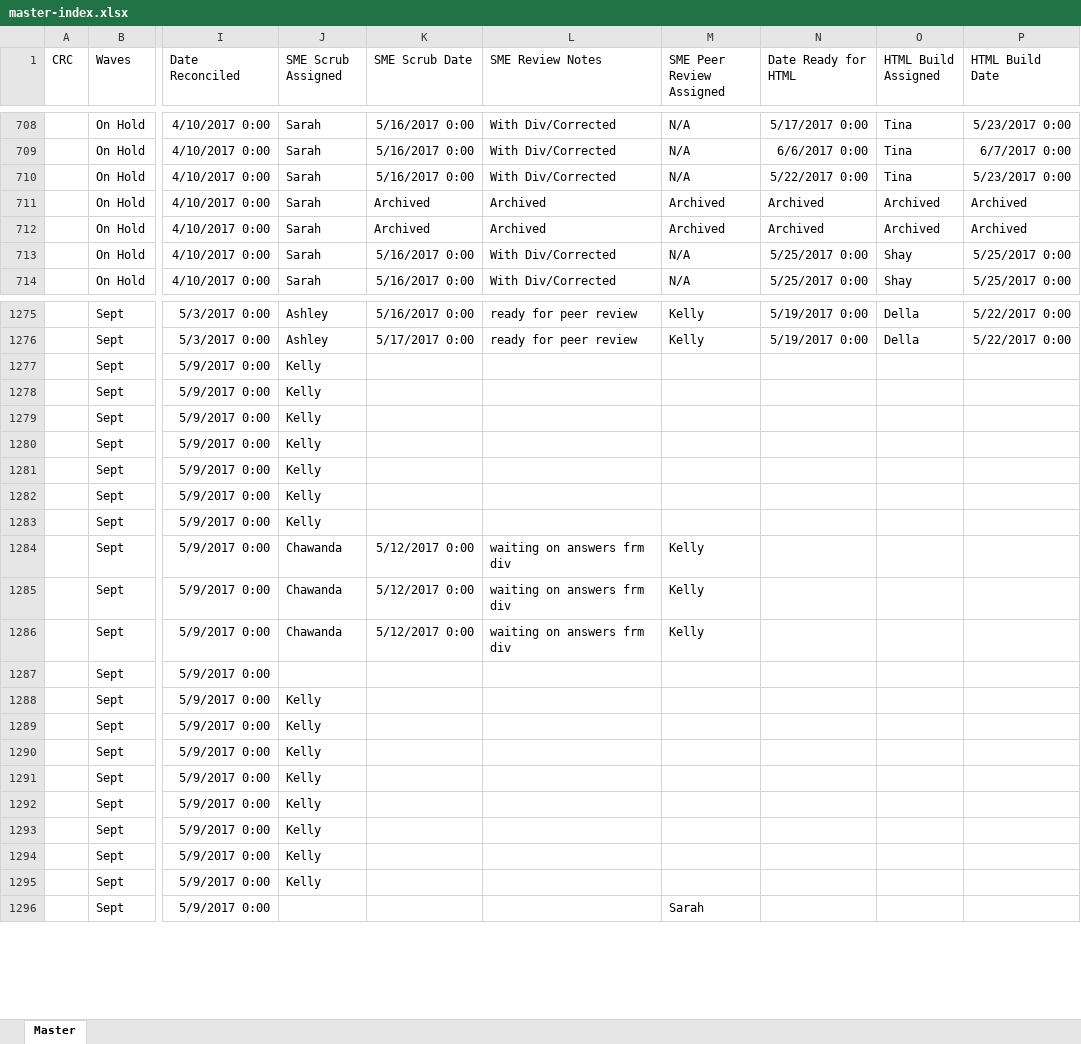
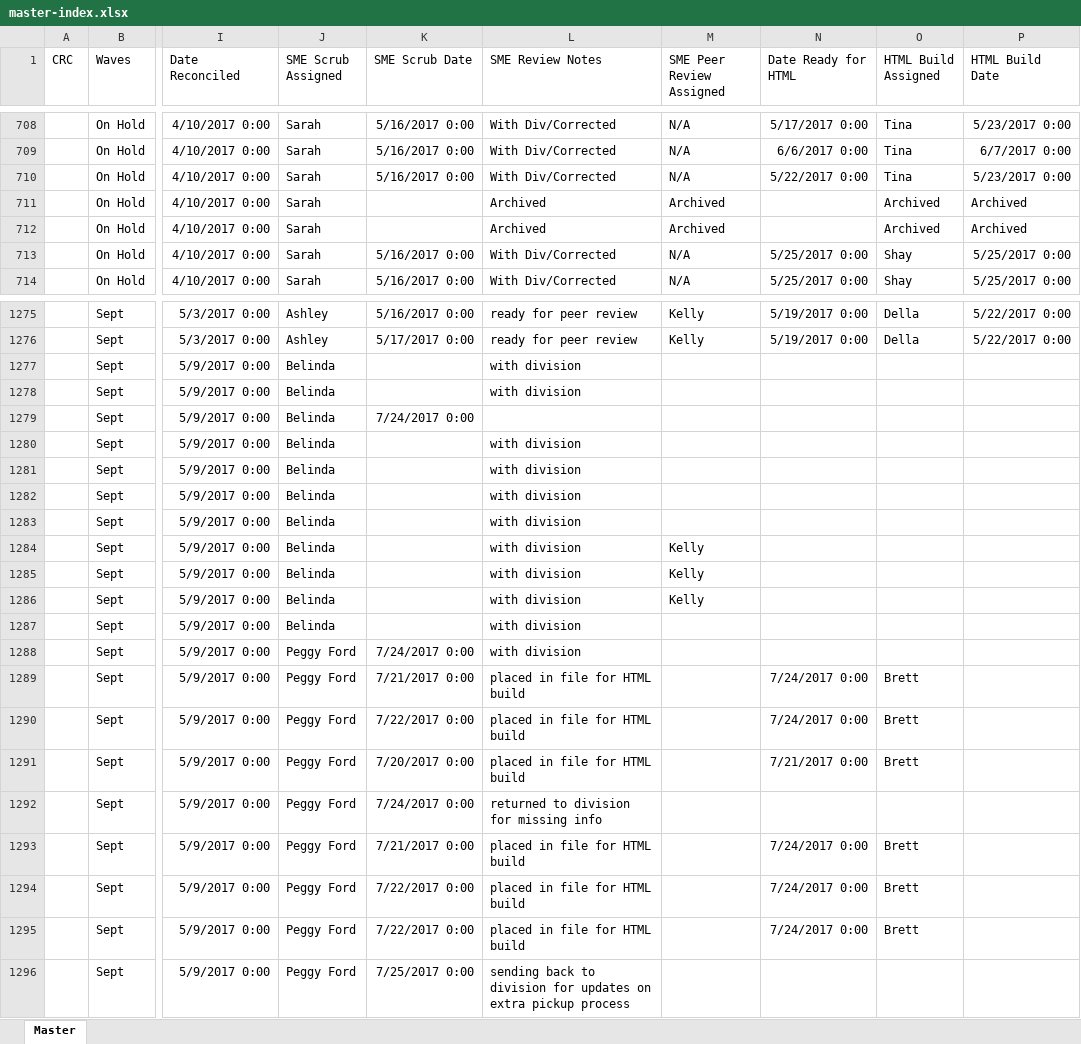
Before and after one commit to PrincessColumbia/RS_Scripts, an Excel workbook: Temp/master-index.xlsx, sheet Master, drawn as a sheet; only a part is shown, gaps mark what is left out; values as stored, in another font and other column widths than the file's, no borders; the diff covers the shown part only; the diff names each change by its address in the sheet, - before the commit and + after, or states it on an @@ line.

```diff
--- a/Temp/master-index.xlsx (sheet Master)
+++ b/Temp/master-index.xlsx (sheet Master)
-K711:K712 (SME Scrub Date): Archived
+K711:K712 (SME Scrub Date): (empty)
-N711:N712 (Date Ready for HTML): Archived
+N711:N712 (Date Ready for HTML): (empty)
-J1277:J1283 (SME Scrub Assigned): Kelly
+J1277:J1283 (SME Scrub Assigned): Belinda
-L1277:L1278 (SME Review Notes): (empty)
+L1277:L1278 (SME Review Notes): with division
-K1279 (SME Scrub Date): (empty)
+K1279 (SME Scrub Date): 7/24/2017 0:00
-L1280:L1283 (SME Review Notes): (empty)
+L1280:L1283 (SME Review Notes): with division
-J1284:J1286 (SME Scrub Assigned): Chawanda
+J1284:J1286 (SME Scrub Assigned): Belinda
-K1284:K1286 (SME Scrub Date): 5/12/2017 0:00
+K1284:K1286 (SME Scrub Date): (empty)
-L1284:L1286 (SME Review Notes): waiting on answers frm div
+L1284:L1286 (SME Review Notes): with division
-J1287 (SME Scrub Assigned): (empty)
+J1287 (SME Scrub Assigned): Belinda
-L1287:L1288 (SME Review Notes): (empty)
+L1287:L1288 (SME Review Notes): with division
-J1288:J1295 (SME Scrub Assigned): Kelly
+J1288:J1295 (SME Scrub Assigned): Peggy Ford
-K1288 (SME Scrub Date): (empty)
+K1288 (SME Scrub Date): 7/24/2017 0:00
-K1289 (SME Scrub Date): (empty)
+K1289 (SME Scrub Date): 7/21/2017 0:00
-L1289:L1291 (SME Review Notes): (empty)
+L1289:L1291 (SME Review Notes): placed in file for HTML build
-N1289:N1290 (Date Ready for HTML): (empty)
+N1289:N1290 (Date Ready for HTML): 7/24/2017 0:00
-O1289:O1291 (HTML Build Assigned): (empty)
+O1289:O1291 (HTML Build Assigned): Brett
-K1290 (SME Scrub Date): (empty)
+K1290 (SME Scrub Date): 7/22/2017 0:00
-K1291 (SME Scrub Date): (empty)
+K1291 (SME Scrub Date): 7/20/2017 0:00
-N1291 (Date Ready for HTML): (empty)
+N1291 (Date Ready for HTML): 7/21/2017 0:00
-K1292 (SME Scrub Date): (empty)
+K1292 (SME Scrub Date): 7/24/2017 0:00
-L1292 (SME Review Notes): (empty)
+L1292 (SME Review Notes): returned to division for missing info
-K1293 (SME Scrub Date): (empty)
+K1293 (SME Scrub Date): 7/21/2017 0:00
-L1293:L1295 (SME Review Notes): (empty)
+L1293:L1295 (SME Review Notes): placed in file for HTML build
-N1293:N1295 (Date Ready for HTML): (empty)
+N1293:N1295 (Date Ready for HTML): 7/24/2017 0:00
-O1293:O1295 (HTML Build Assigned): (empty)
+O1293:O1295 (HTML Build Assigned): Brett
-K1294:K1295 (SME Scrub Date): (empty)
+K1294:K1295 (SME Scrub Date): 7/22/2017 0:00
-J1296 (SME Scrub Assigned): (empty)
+J1296 (SME Scrub Assigned): Peggy Ford
-K1296 (SME Scrub Date): (empty)
+K1296 (SME Scrub Date): 7/25/2017 0:00
-L1296 (SME Review Notes): (empty)
+L1296 (SME Review Notes): sending back to division for updates on extra pickup process
-M1296 (SME Peer Review Assigned): Sarah
+M1296 (SME Peer Review Assigned): (empty)
```
Also changed, not shown: 8 added rows, 8 removed rows and 783 edited cells elsewhere in this sheet, 7 other files.
